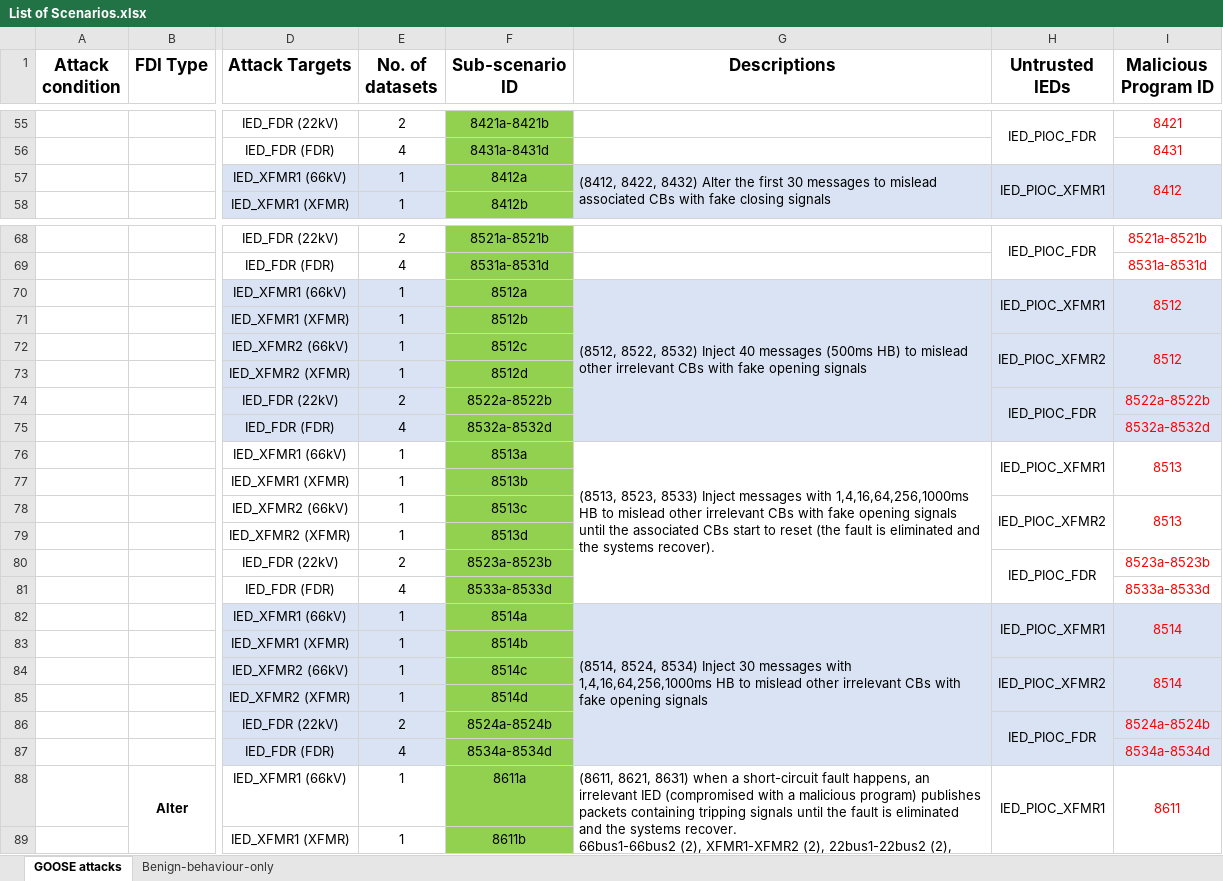
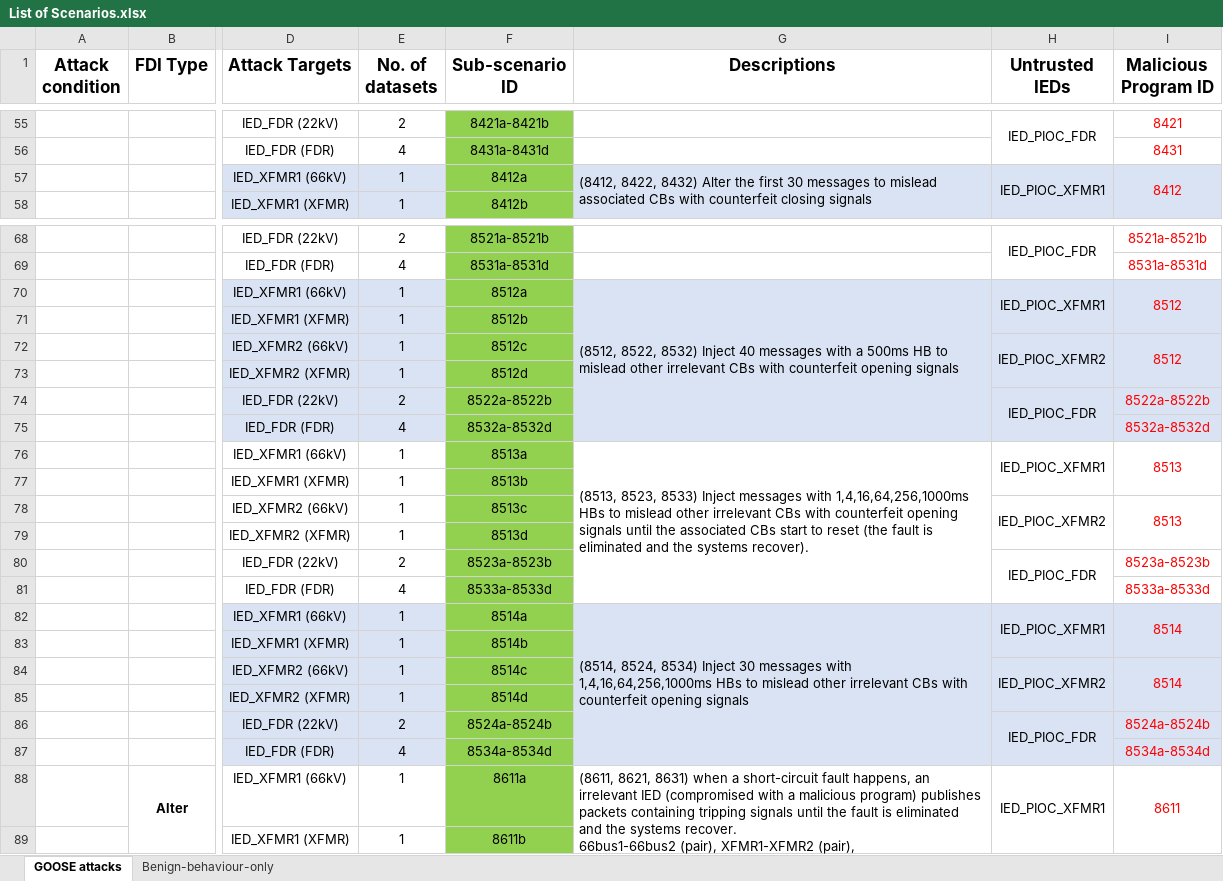
Before and after one commit to CSCRC-SCREED/QUT-ZSS-2023-GOOSE, an Excel workbook: Datasets/List of Scenarios.xlsx, sheet GOOSE attacks, drawn as a sheet; only a part is shown, gaps mark what is left out; values as stored, in another font and other column widths than the file's, no borders; ↵ is a line break in a cell; the diff covers the shown part only; the diff names each change by its address in the sheet, - before the commit and + after, or states it on an @@ line.

```diff
--- a/Datasets/List of Scenarios.xlsx (sheet GOOSE attacks)
+++ b/Datasets/List of Scenarios.xlsx (sheet GOOSE attacks)
-G57 (Descriptions): …CBs with fake closing signals
+G57 (Descriptions): …CBs with counterfeit closing signals
-G70 (Descriptions): …40 messages (500ms HB) to mislead other irrelevant CBs with fake opening signals
+G70 (Descriptions): …40 messages with a 500ms HB to mislead other irrelevant CBs with counterfeit opening signals
-G76 (Descriptions): …with 1,4,16,64,256,1000ms HB to mislead other irrelevant CBs with fake opening signals…
+G76 (Descriptions): …with 1,4,16,64,256,1000ms HBs to mislead other irrelevant CBs with counterfeit opening signals…
-G82 (Descriptions): …with 1,4,16,64,256,1000ms HB to mislead other irrelevant CBs with fake opening signals
+G82 (Descriptions): …with 1,4,16,64,256,1000ms HBs to mislead other irrelevant CBs with counterfeit opening signals
-G88 (Descriptions): …recover. ↵ 66bus1-66bus2 (2), XFMR1-XFMR2 (2), 22bus1-22bus2 (2), FDR1-FDR2 (2), FDR3-FDR4 (2)
+G88 (Descriptions): …recover. ↵ 66bus1-66bus2 (pair), XFMR1-XFMR2 (pair), ↵ 22bus1-22bus2 (pair), FDR1-FDR2 (pair), FDR3-FDR4 (pair)
```
Also changed, not shown: 16 edited cells elsewhere in this sheet, 1 other file.
